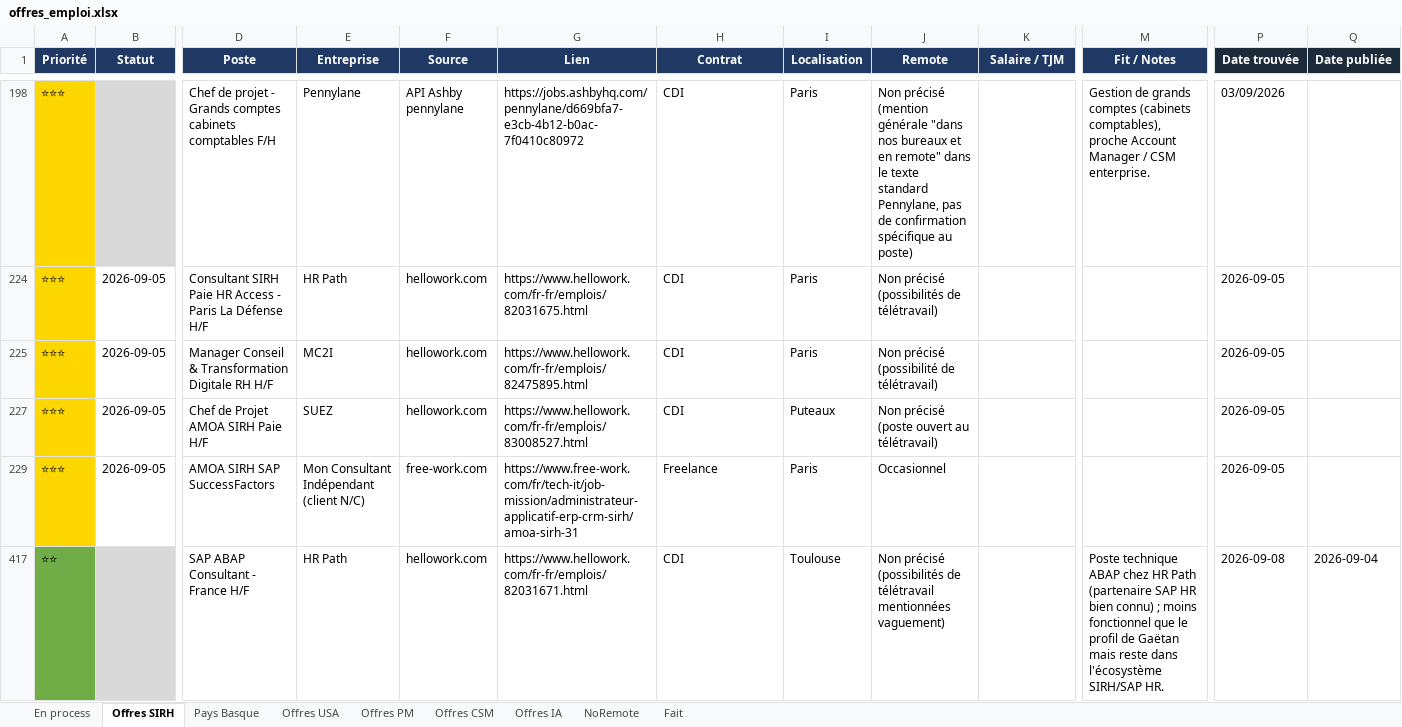
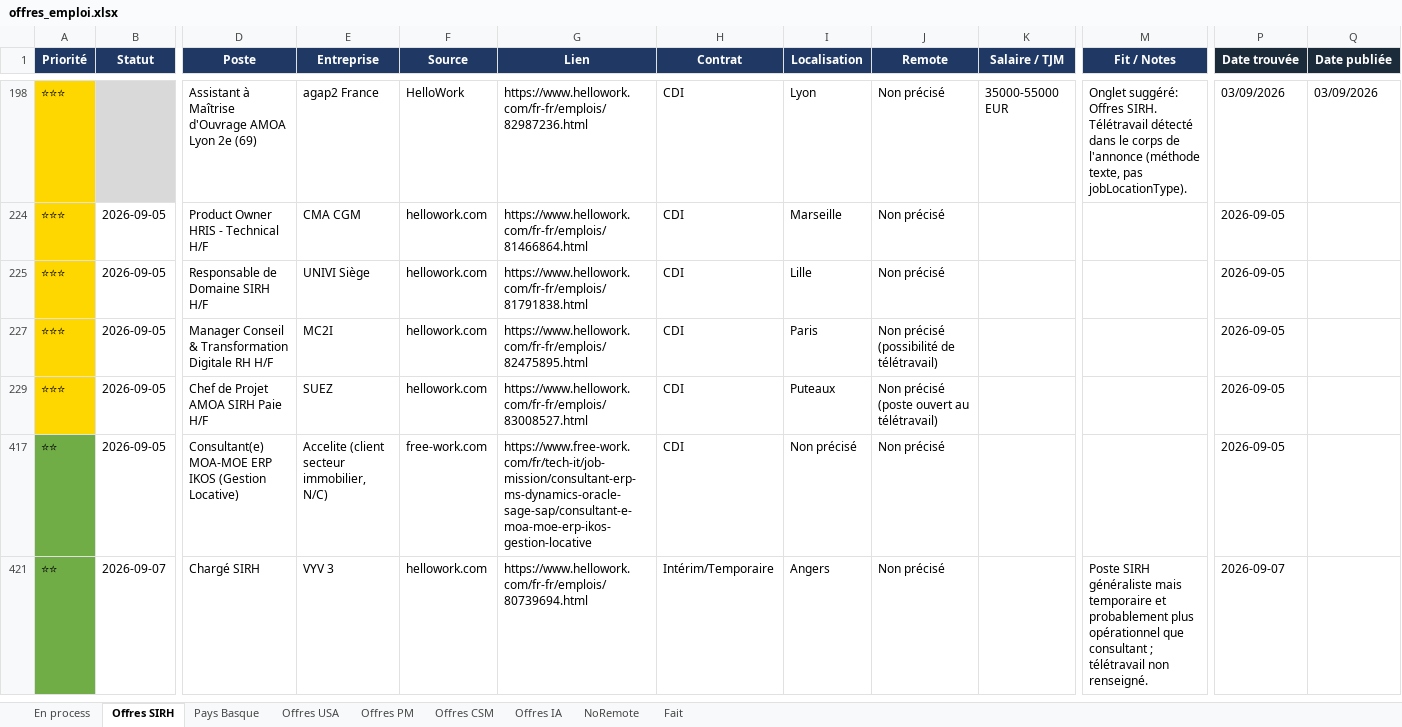
Before and after one commit to MisterZogs/recherche-taf, an Excel workbook: offres_emploi.xlsx, sheet Offres SIRH, drawn as a sheet; only a part is shown, gaps mark what is left out; values as stored, in another font and other column widths than the file's, no borders; removed rows and columns are numbered as before the commit, all else as after; rows hold the shown columns only; the diff covers the shown part only; the diff names each change by its address in the sheet, - before the commit and + after, or states it on an @@ line.

```diff
--- a/offres_emploi.xlsx (sheet Offres SIRH)
+++ b/offres_emploi.xlsx (sheet Offres SIRH)
-D198 (Poste): Chef de projet - Grands comptes cabinets comptables F/H
+D198 (Poste): Assistant à Maîtrise d'Ouvrage AMOA Lyon 2e (69)
-E198 (Entreprise): Pennylane
+E198 (Entreprise): agap2 France
-F198 (Source): API Ashby pennylane
+F198 (Source): HelloWork
-G198 (Lien): https://jobs.ashbyhq.com/pennylane/d669bfa7-e3cb-4b12-b0ac-7f0410c80972
+G198 (Lien): https://www.hellowork.com/fr-fr/emplois/82987236.html
-I198 (Localisation): Paris
+I198 (Localisation): Lyon
-J198 (Remote): Non précisé (mention générale "dans nos bureaux et en remote" dans le texte standard Pennylane, pas de confirmation spécifique au poste)
+J198 (Remote): Non précisé
-K198 (Salaire / TJM): (empty)
+K198 (Salaire / TJM): 35000-55000 EUR
-M198 (Fit / Notes): Gestion de grands comptes (cabinets comptables), proche Account Manager / CSM enterprise.
+M198 (Fit / Notes): Onglet suggéré: Offres SIRH. Télétravail détecté dans le corps de l'annonce (méthode texte, pas jobLocationType).
-Q198 (Date publiée): (empty)
+Q198 (Date publiée): 03/09/2026
-D224 (Poste): Consultant SIRH Paie HR Access - Paris La Défense H/F
+D224 (Poste): Product Owner HRIS - Technical H/F
-E224 (Entreprise): HR Path
+E224 (Entreprise): CMA CGM
-G224 (Lien): https://www.hellowork.com/fr-fr/emplois/82031675.html
+G224 (Lien): https://www.hellowork.com/fr-fr/emplois/81466864.html
-I224 (Localisation): Paris
+I224 (Localisation): Marseille
-J224 (Remote): Non précisé (possibilités de télétravail)
+J224 (Remote): Non précisé
@@ row 225 unhidden: ⭐⭐⭐ | 2026-09-05 | Responsable de Domaine SIRH H/F | UNIVI Siège | hellowork.com | https://www.hellowork.com/fr-fr/emplois/81791838.html | CDI | Lille | Non précisé |  |  | 2026-09-05 @@
-row 229: ⭐⭐⭐ | 2026-09-05 | AMOA SIRH SAP SuccessFactors | Mon Consultant Indépendant (client N/C) | free-work.com | https://www.free-work.com/fr/tech-it/job-mission/administrateur-applicatif-erp-crm-sirh/amoa-sirh-31 | Freelance | Paris | Occasionnel |  |  | 2026-09-05
@@ row 417 unhidden: ⭐⭐ | 2026-09-05 | Consultant(e) MOA-MOE ERP IKOS (Gestion Locative) | Accelite (client secteur immobilier, N/C) | free-work.com | https://www.free-work.com/fr/tech-it/job-mission/consultant-erp-ms-dynamics-oracle-sage-sap/consultant-e-moa-moe-erp-ikos-gestion-locative | CDI | Non précisé | Non précisé |  |  | 2026-09-05 @@
-B421 (Statut): (empty)
+B421 (Statut): 2026-09-07
-B421 fill: #D9D9D9
+B421 fill: none
-D421 (Poste): SAP ABAP Consultant - France H/F
+D421 (Poste): Chargé SIRH
-E421 (Entreprise): HR Path
+E421 (Entreprise): VYV 3
-G421 (Lien): https://www.hellowork.com/fr-fr/emplois/82031671.html
+G421 (Lien): https://www.hellowork.com/fr-fr/emplois/80739694.html
-H421 (Contrat): CDI
+H421 (Contrat): Intérim/Temporaire
-I421 (Localisation): Toulouse
+I421 (Localisation): Angers
-J421 (Remote): Non précisé (possibilités de télétravail mentionnées vaguement)
+J421 (Remote): Non précisé
-M421 (Fit / Notes): Poste technique ABAP chez HR Path (partenaire SAP HR bien connu) ; moins fonctionnel que le profil de Gaëtan mais reste dans l'écosystème SIRH/SAP HR.
+M421 (Fit / Notes): Poste SIRH généraliste mais temporaire et probablement plus opérationnel que consultant ; télétravail non renseigné.
-P421 (Date trouvée): 2026-09-08
+P421 (Date trouvée): 2026-09-07
-Q421 (Date publiée): 2026-09-04
+Q421 (Date publiée): (empty)
```
Also changed, not shown: 1 added row, 2 removed rows, 2 hidden or unhidden rows and 31 edited cells elsewhere in this sheet, sheet Offres CSM, sheet NoRemote, sheet Fait, sheet Offres PM, sheet Offres IA, sheet Pays Basque, 1 more sheet, hidden cells.
